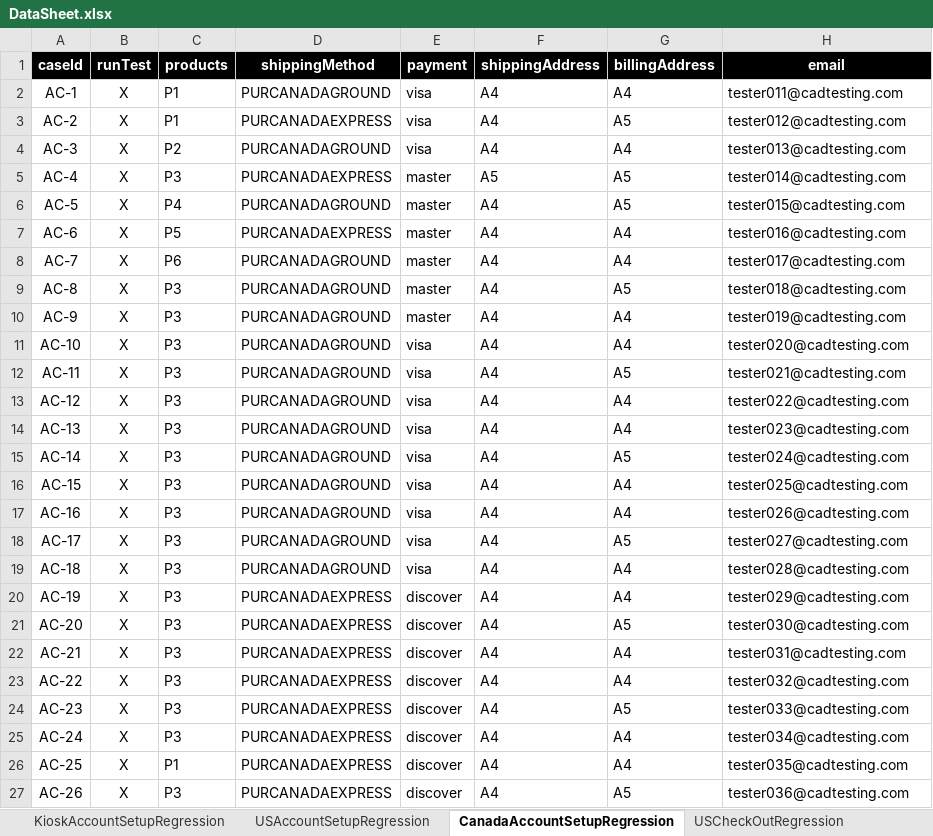
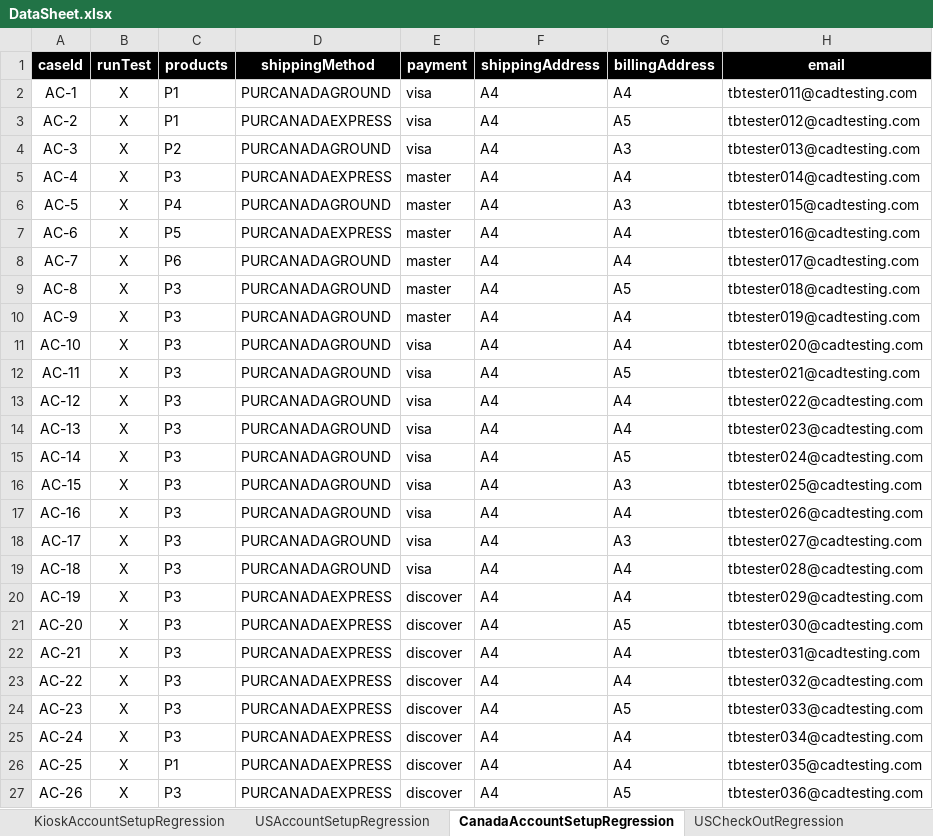
Before and after one commit to mohammadSadeq/TB_auto, an Excel workbook: src/com/generic/config/DataSheet.xlsx, sheet CanadaAccountSetupRegression, drawn as a sheet; only a part is shown; values as stored, in another font and other column widths than the file's, no borders; the diff covers the shown part only; the diff names each change by its address in the sheet, - before the commit and + after, or states it on an @@ line.

Commit message:
Preparing account setup.

```diff
--- a/src/com/generic/config/DataSheet.xlsx (sheet CanadaAccountSetupRegression)
+++ b/src/com/generic/config/DataSheet.xlsx (sheet CanadaAccountSetupRegression)
-H2 (email): tester011@cadtesting.com
+H2 (email): tbtester011@cadtesting.com
-H3 (email): tester012@cadtesting.com
+H3 (email): tbtester012@cadtesting.com
-G4 (billingAddress): A4
+G4 (billingAddress): A3
-H4 (email): tester013@cadtesting.com
+H4 (email): tbtester013@cadtesting.com
-F5 (shippingAddress): A5
+F5 (shippingAddress): A4
-G5 (billingAddress): A5
+G5 (billingAddress): A4
-H5 (email): tester014@cadtesting.com
+H5 (email): tbtester014@cadtesting.com
-G6 (billingAddress): A5
+G6 (billingAddress): A3
-H6 (email): tester015@cadtesting.com
+H6 (email): tbtester015@cadtesting.com
-H7 (email): tester016@cadtesting.com
+H7 (email): tbtester016@cadtesting.com
-H8 (email): tester017@cadtesting.com
+H8 (email): tbtester017@cadtesting.com
-H9 (email): tester018@cadtesting.com
+H9 (email): tbtester018@cadtesting.com
-H10 (email): tester019@cadtesting.com
+H10 (email): tbtester019@cadtesting.com
-H11 (email): tester020@cadtesting.com
+H11 (email): tbtester020@cadtesting.com
-H12 (email): tester021@cadtesting.com
+H12 (email): tbtester021@cadtesting.com
-H13 (email): tester022@cadtesting.com
+H13 (email): tbtester022@cadtesting.com
-H14 (email): tester023@cadtesting.com
+H14 (email): tbtester023@cadtesting.com
-H15 (email): tester024@cadtesting.com
+H15 (email): tbtester024@cadtesting.com
-G16 (billingAddress): A4
+G16 (billingAddress): A3
-H16 (email): tester025@cadtesting.com
+H16 (email): tbtester025@cadtesting.com
-H17 (email): tester026@cadtesting.com
+H17 (email): tbtester026@cadtesting.com
-G18 (billingAddress): A5
+G18 (billingAddress): A3
-H18 (email): tester027@cadtesting.com
+H18 (email): tbtester027@cadtesting.com
-H19 (email): tester028@cadtesting.com
+H19 (email): tbtester028@cadtesting.com
-H20 (email): tester029@cadtesting.com
+H20 (email): tbtester029@cadtesting.com
-H21 (email): tester030@cadtesting.com
+H21 (email): tbtester030@cadtesting.com
-H22 (email): tester031@cadtesting.com
+H22 (email): tbtester031@cadtesting.com
-H23 (email): tester032@cadtesting.com
+H23 (email): tbtester032@cadtesting.com
-H24 (email): tester033@cadtesting.com
+H24 (email): tbtester033@cadtesting.com
-H25 (email): tester034@cadtesting.com
+H25 (email): tbtester034@cadtesting.com
-H26 (email): tester035@cadtesting.com
+H26 (email): tbtester035@cadtesting.com
-H27 (email): tester036@cadtesting.com
+H27 (email): tbtester036@cadtesting.com
```
Also changed, not shown: 34 edited cells and cell formats elsewhere in this sheet, sheet users, sheet USAccountSetupRegression, sheet CanadaCheckOutRegression, sheet USCheckOutRegression, sheet KioskCheckOutRegression, sheet CSCCheckOutRegression, 1 other file.
